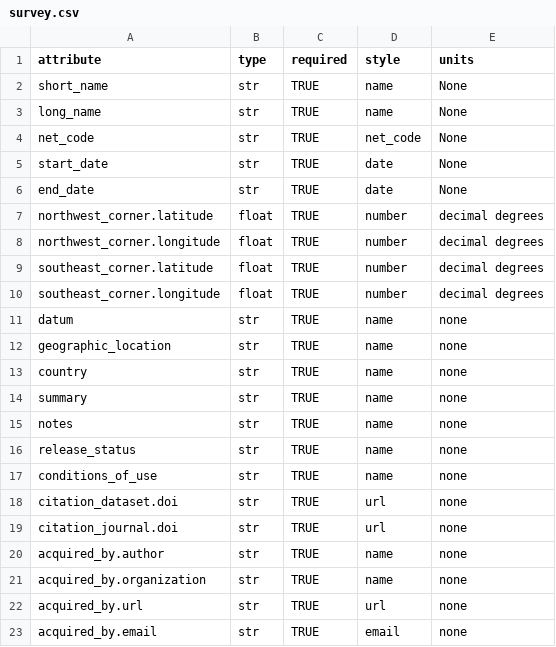
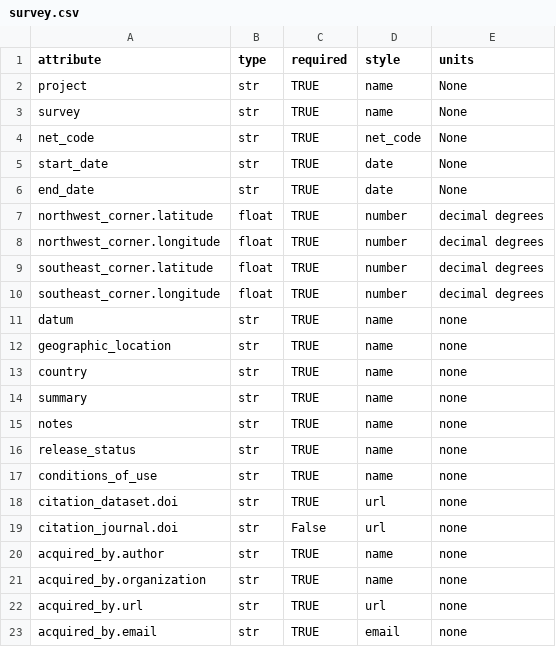
Before and after one commit to kujaku11/MTarchive, a CSV file: mth5/standards/survey.csv, drawn as a sheet.

```diff
--- a/mth5/standards/survey.csv
+++ b/mth5/standards/survey.csv
@@ -1,4 +1,4 @@
 attribute,type,required,style,units
-short_name,str,TRUE,name,None
-long_name,str,TRUE,name,None
+project,str,TRUE,name,None
+survey,str,TRUE,name,None
 net_code,str,TRUE,net_code,None
@@ -18,3 +18,3 @@ conditions_of_use,str,TRUE,name,none
 citation_dataset.doi,str,TRUE,url,none
-citation_journal.doi,str,TRUE,url,none
+citation_journal.doi,str,False,url,none
 acquired_by.author,str,TRUE,name,none
```
Also changed, not shown: 7 other files.
